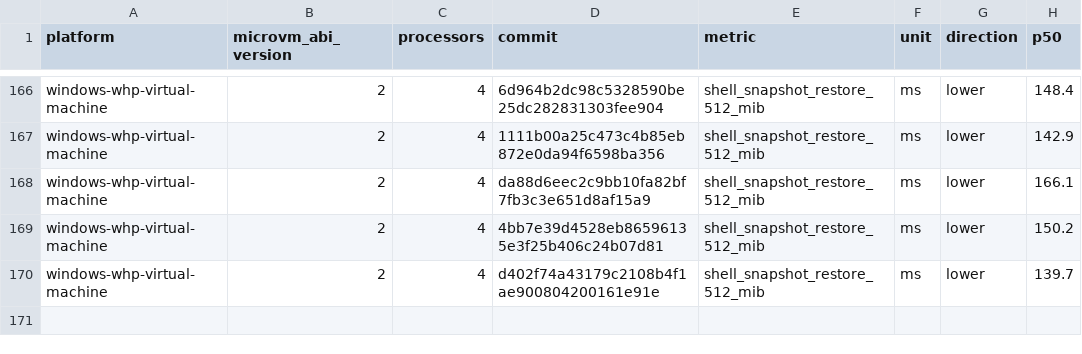
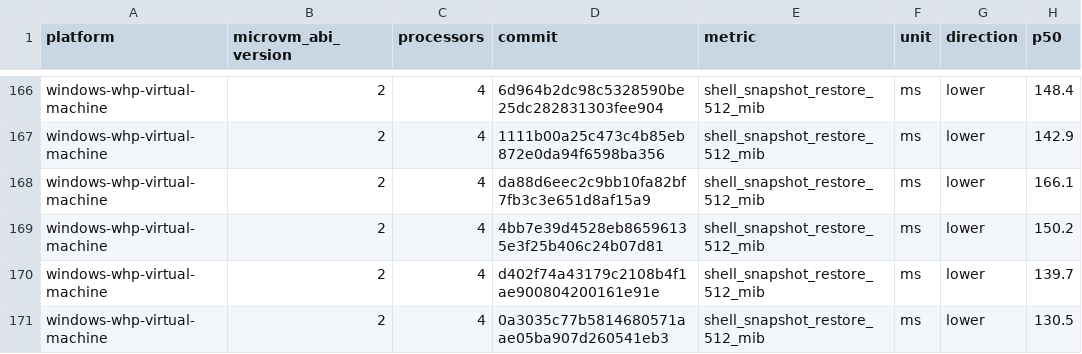
Before and after one commit to 56steve/nvx, a CSV file: data/windows-whp-virtual-machine-microvm-v2-4vcpu.csv, drawn as a sheet; only a part is shown, gaps mark what is left out.

```diff
--- a/data/windows-whp-virtual-machine-microvm-v2-4vcpu.csv
+++ b/data/windows-whp-virtual-machine-microvm-v2-4vcpu.csv
@@ -170 +170,2 @@ windows-whp-virtual-machine,2,4,4bb7e39d4528eb86596135e3f25b406c24b07d81,shell_s
 windows-whp-virtual-machine,2,4,d402f74a43179c2108b4f1ae900804200161e91e,shell_snapshot_restore_512_mib,ms,lower,139.7
+windows-whp-virtual-machine,2,4,0a3035c77b5814680571aae05ba907d260541eb3,shell_snapshot_restore_512_mib,ms,lower,130.5
```
Also changed, not shown: data/linux-kvm-virtual-machine-microvm-v2-1vcpu.csv, data/linux-mshv-virtual-machine-microvm-v2-1vcpu.csv, 9 other files.
